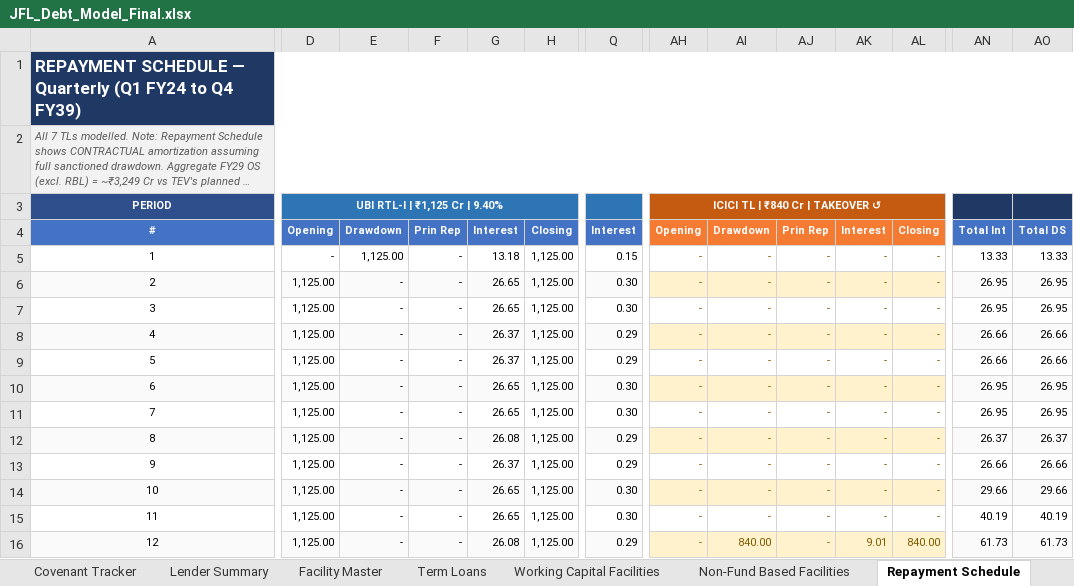
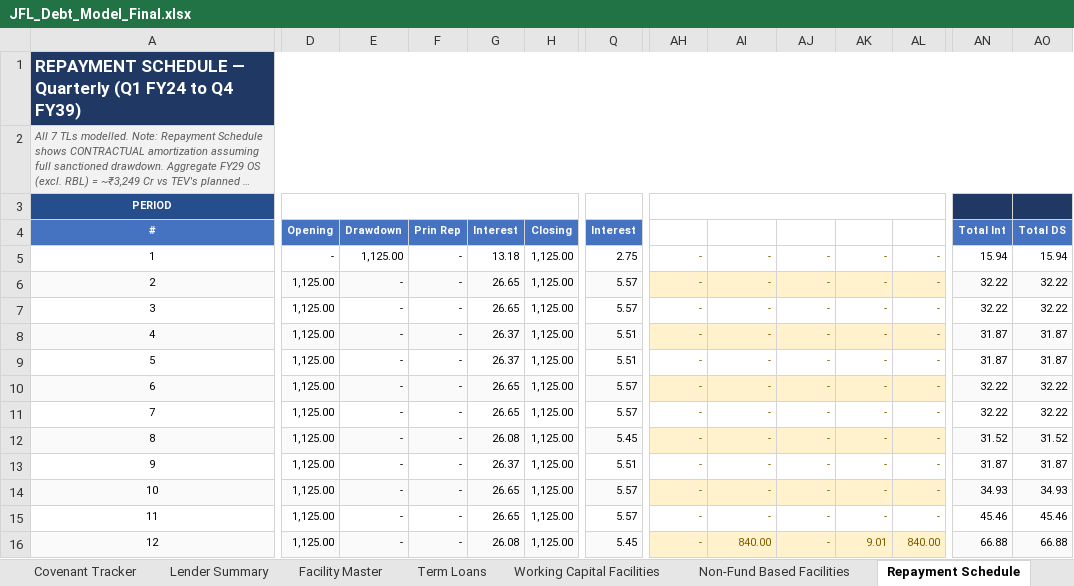
Before and after one commit to divyanshuvatsa/jfl_dash, an Excel workbook: JFL_Debt_Model_Final.xlsx, sheet Repayment Schedule, drawn as a sheet; only a part is shown, gaps mark what is left out; long unchanged cells end in …; values as stored, in another font and other column widths than the file's, no borders; the diff covers the shown part only; the diff names each change by its address in the sheet, - before the commit and + after, or states it on an @@ line.

```diff
--- a/JFL_Debt_Model_Final.xlsx (sheet Repayment Schedule)
+++ b/JFL_Debt_Model_Final.xlsx (sheet Repayment Schedule)
-D3:Q3 fill: #2E75B6
+D3:Q3 fill: none
-AH3:AL3 fill: #C55A11
+AH3:AL3 fill: none
-AH4:AL4 fill: #F57B33
+AH4:AL4 fill: none
-Q5: 0.15
+Q5: 2.75
-AN5: 13.33
+AN5: 15.94
-AO5: 13.33
+AO5: 15.94
-Q6:Q7: 0.30
+Q6:Q7: 5.57
-AN6:AN7: 26.95
+AN6:AN7: 32.22
-AO6:AO7: 26.95
+AO6:AO7: 32.22
-Q8:Q9: 0.29
+Q8:Q9: 5.51
-AN8:AN9: 26.66
+AN8:AN9: 31.87
-AO8:AO9: 26.66
+AO8:AO9: 31.87
-Q10:Q11: 0.30
+Q10:Q11: 5.57
-AN10:AN11: 26.95
+AN10:AN11: 32.22
-AO10:AO11: 26.95
+AO10:AO11: 32.22
-Q12: 0.29
+Q12: 5.45
-AN12: 26.37
+AN12: 31.52
-AO12: 26.37
+AO12: 31.52
-Q13: 0.29
+Q13: 5.51
-AN13: 26.66
+AN13: 31.87
-AO13: 26.66
+AO13: 31.87
-Q14:Q15: 0.30
+Q14:Q15: 5.57
-AN14: 29.66
+AN14: 34.93
-AO14: 29.66
+AO14: 34.93
-AN15: 40.19
+AN15: 45.46
-AO15: 40.19
+AO15: 45.46
-Q16: 0.29
+Q16: 5.45
-AN16: 61.73
+AN16: 66.88
-AO16: 61.73
+AO16: 66.88
```
Also changed, not shown: 156 edited cells and cell formats elsewhere in this sheet, sheet TEV Inputs, sheet Facility Master, sheet Validation & Integrity, sheet Dashboard, sheet Interest Schedule, sheet Management Flags, 15 more sheets, formulas that keep their value, hidden cells, 11 other files.
